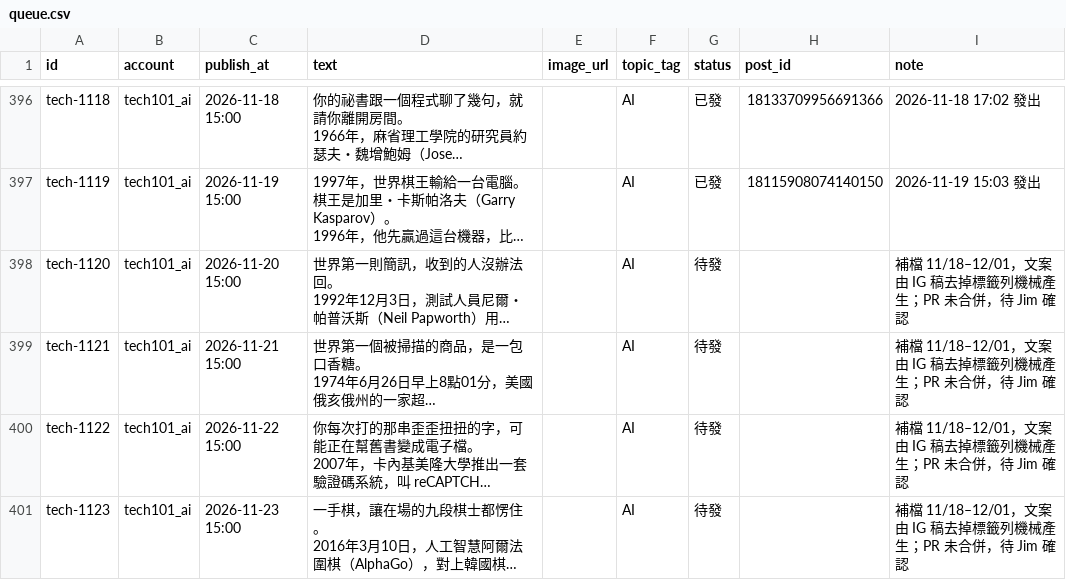
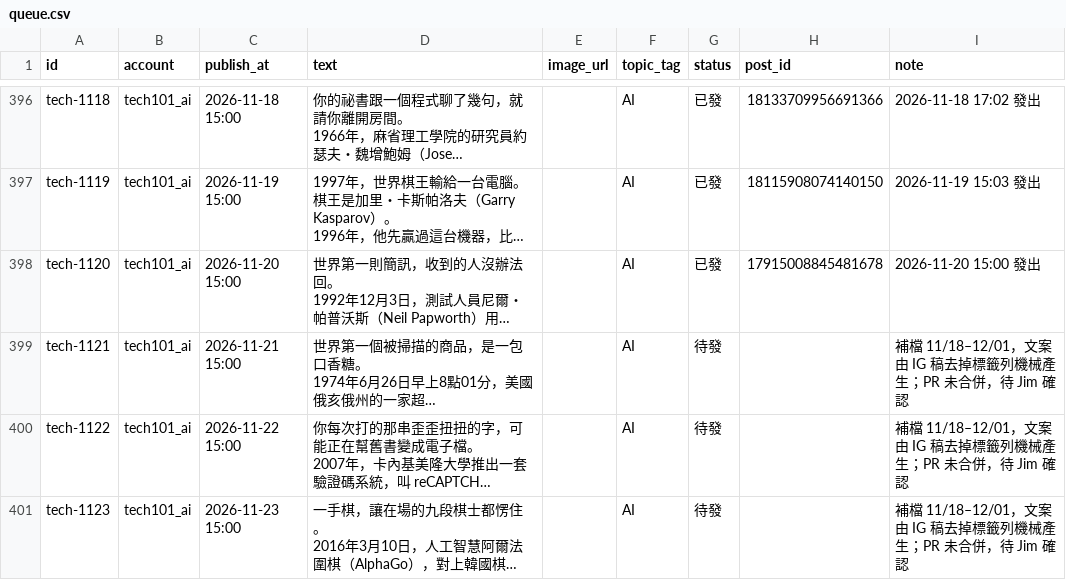
Before and after one commit to jay0916746661/jimframe-site, a CSV file: tools/threads-poster/queue.csv, drawn as a sheet; only a part is shown, gaps mark what is left out; long unchanged cells end in …; the diff names each change by its address in the sheet, - before the commit and + after, or states it on an @@ line.

Commit message:
Threads 發文結果 2026-11-20 07:00

```diff
--- a/tools/threads-poster/queue.csv
+++ b/tools/threads-poster/queue.csv
-G398 (status): 待發
+G398 (status): 已發
-H398 (post_id): (empty)
+H398 (post_id): 17915008845481678
-I398 (note): 補檔 11/18–12/01，文案由 IG 稿去掉標籤列機械產生；PR 未合併，待 Jim 確認
+I398 (note): 2026-11-20 15:00 發出
```
